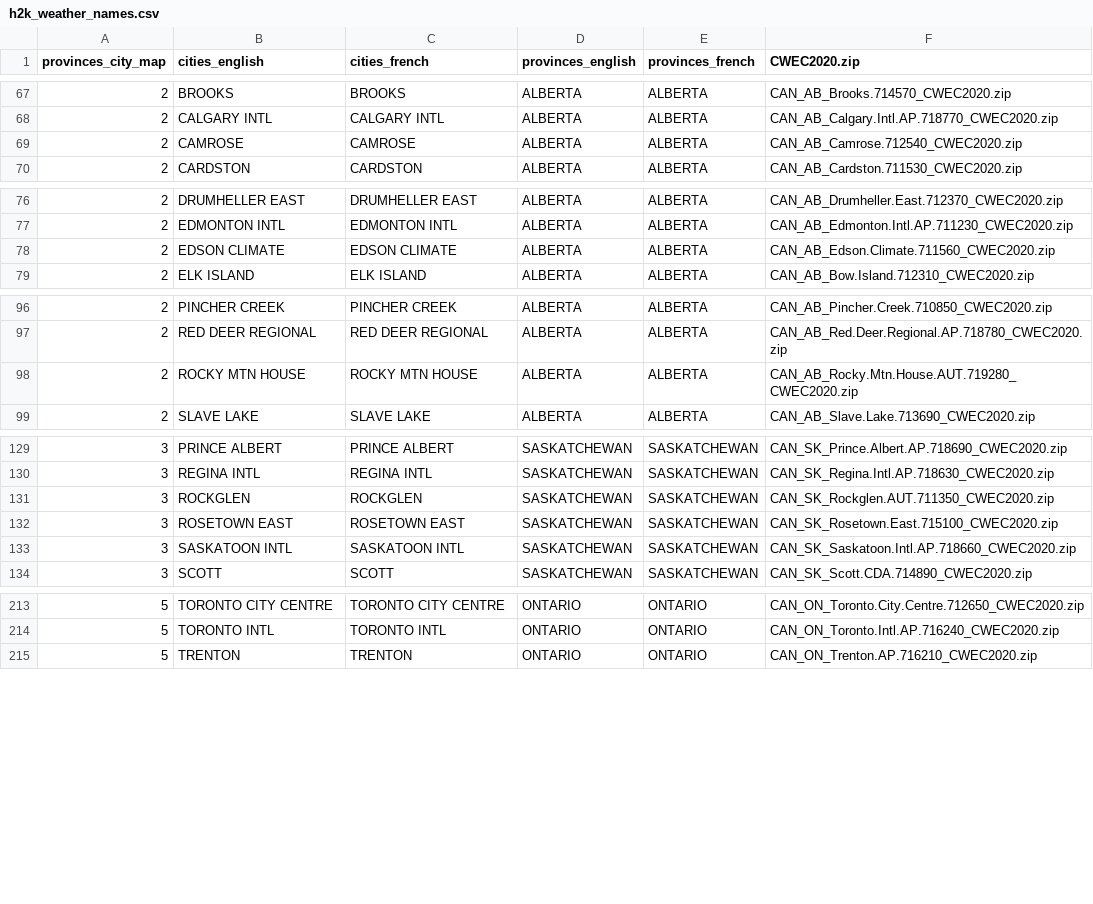
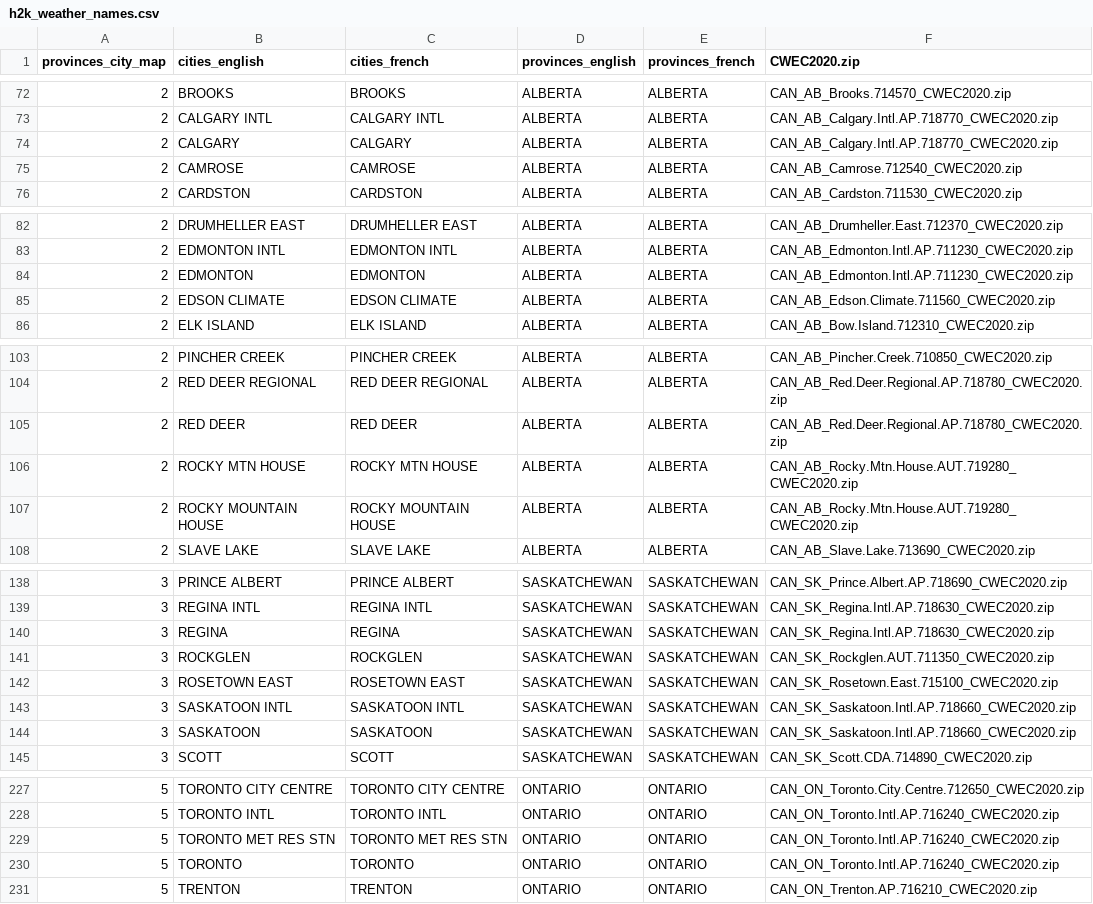
Before and after one commit to srgilani/h2k_hpxml, a CSV file: h2ktohpxml/resources/weather/h2k_weather_names.csv, drawn as a sheet; only a part is shown, gaps mark what is left out; the diff covers the shown part only; the diff names each change by its address in the sheet, - before the commit and + after, or states it on an @@ line.

```diff
--- a/h2ktohpxml/resources/weather/h2k_weather_names.csv
+++ b/h2ktohpxml/resources/weather/h2k_weather_names.csv
+row 74: 2 | CALGARY | CALGARY | ALBERTA | ALBERTA | CAN_AB_Calgary.Intl.AP.718770_CWEC2020.zip
+row 84: 2 | EDMONTON | EDMONTON | ALBERTA | ALBERTA | CAN_AB_Edmonton.Intl.AP.711230_CWEC2020.zip
+row 105: 2 | RED DEER | RED DEER | ALBERTA | ALBERTA | CAN_AB_Red.Deer.Regional.AP.718780_CWEC2020.zip
+row 107: 2 | ROCKY MOUNTAIN HOUSE | ROCKY MOUNTAIN HOUSE | ALBERTA | ALBERTA | CAN_AB_Rocky.Mtn.House.AUT.719280_CWEC2020.zip
+row 140: 3 | REGINA | REGINA | SASKATCHEWAN | SASKATCHEWAN | CAN_SK_Regina.Intl.AP.718630_CWEC2020.zip
+row 144: 3 | SASKATOON | SASKATOON | SASKATCHEWAN | SASKATCHEWAN | CAN_SK_Saskatoon.Intl.AP.718660_CWEC2020.zip
+row 229: 5 | TORONTO MET RES STN | TORONTO MET RES STN | ONTARIO | ONTARIO | CAN_ON_Toronto.Intl.AP.716240_CWEC2020.zip
+row 230: 5 | TORONTO | TORONTO | ONTARIO | ONTARIO | CAN_ON_Toronto.Intl.AP.716240_CWEC2020.zip
```
Also changed, not shown: 25 added rows elsewhere in this file, 2 other files.
